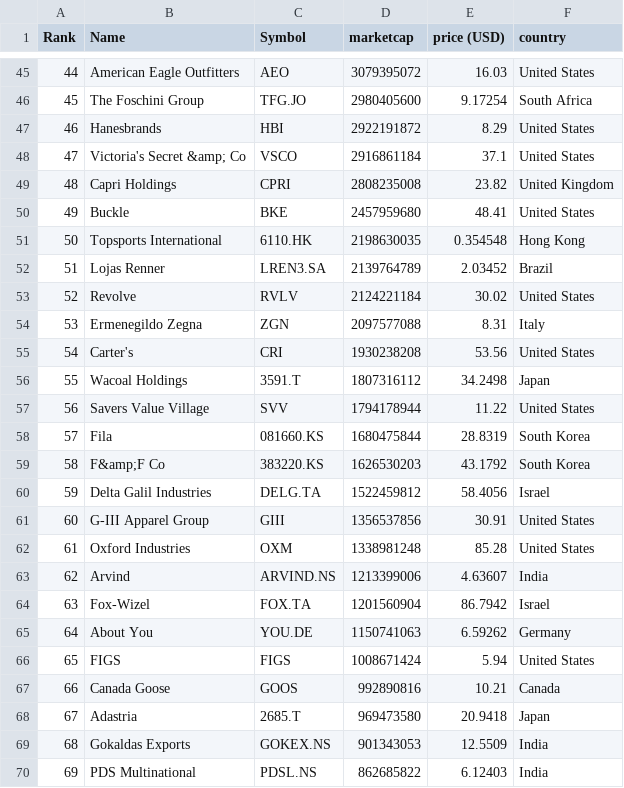
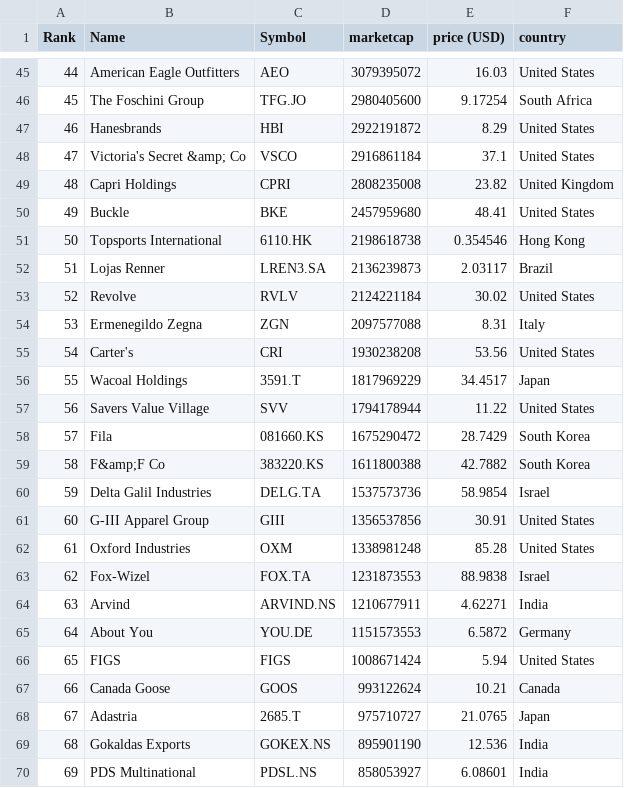
Before and after one commit to bahamut71/merida-june-6-2024, a CSV file: companies-all.csv, drawn as a sheet; only a part is shown, gaps mark what is left out; the diff covers the shown part only.

```diff
--- a/companies-all.csv
+++ b/companies-all.csv
@@ -50,4 +50,4 @@
 "49","Buckle","BKE","2457959680","48.41","United States"
-"50","Topsports International","6110.HK","2198630035","0.354548","Hong Kong"
-"51","Lojas Renner","LREN3.SA","2139764789","2.03452","Brazil"
+"50","Topsports International","6110.HK","2198618738","0.354546","Hong Kong"
+"51","Lojas Renner","LREN3.SA","2136239873","2.03117","Brazil"
 "52","Revolve","RVLV","2124221184","30.02","United States"
@@ -55,16 +55,16 @@
 "54","Carter's","CRI","1930238208","53.56","United States"
-"55","Wacoal Holdings","3591.T","1807316112","34.2498","Japan"
+"55","Wacoal Holdings","3591.T","1817969229","34.4517","Japan"
 "56","Savers Value Village","SVV","1794178944","11.22","United States"
-"57","Fila","081660.KS","1680475844","28.8319","South Korea"
-"58","F&amp;F Co","383220.KS","1626530203","43.1792","South Korea"
-"59","Delta Galil Industries","DELG.TA","1522459812","58.4056","Israel"
+"57","Fila","081660.KS","1675290472","28.7429","South Korea"
+"58","F&amp;F Co","383220.KS","1611800388","42.7882","South Korea"
+"59","Delta Galil Industries","DELG.TA","1537573736","58.9854","Israel"
 "60","G-III Apparel Group","GIII","1356537856","30.91","United States"
 "61","Oxford Industries","OXM","1338981248","85.28","United States"
-"62","Arvind","ARVIND.NS","1213399006","4.63607","India"
-"63","Fox-Wizel","FOX.TA","1201560904","86.7942","Israel"
-"64","About You","YOU.DE","1150741063","6.59262","Germany"
+"62","Fox-Wizel","FOX.TA","1231873553","88.9838","Israel"
+"63","Arvind","ARVIND.NS","1210677911","4.62271","India"
+"64","About You","YOU.DE","1151573553","6.5872","Germany"
 "65","FIGS","FIGS","1008671424","5.94","United States"
-"66","Canada Goose","GOOS","992890816","10.21","Canada"
-"67","Adastria","2685.T","969473580","20.9418","Japan"
-"68","Gokaldas Exports","GOKEX.NS","901343053","12.5509","India"
-"69","PDS Multinational","PDSL.NS","862685822","6.12403","India"
+"66","Canada Goose","GOOS","993122624","10.21","Canada"
+"67","Adastria","2685.T","975710727","21.0765","Japan"
+"68","Gokaldas Exports","GOKEX.NS","895901190","12.536","India"
+"69","PDS Multinational","PDSL.NS","858053927","6.08601","India"
```
Also changed, not shown: 135 edited cells elsewhere in this file, companies_france.csv, companies_germany.csv, 1 other file.
